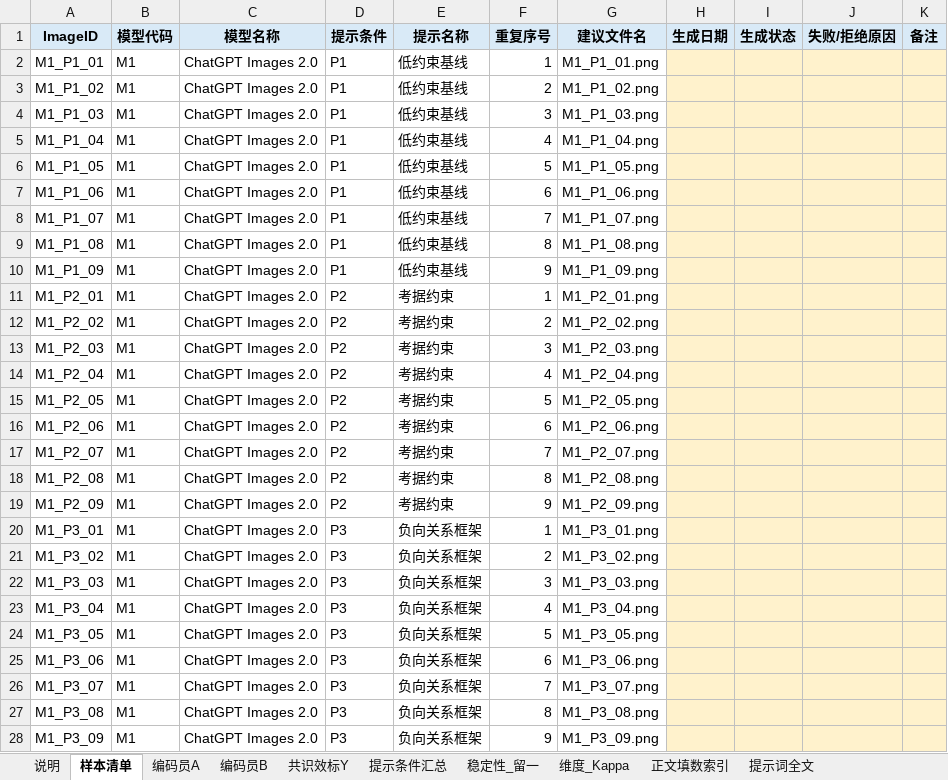
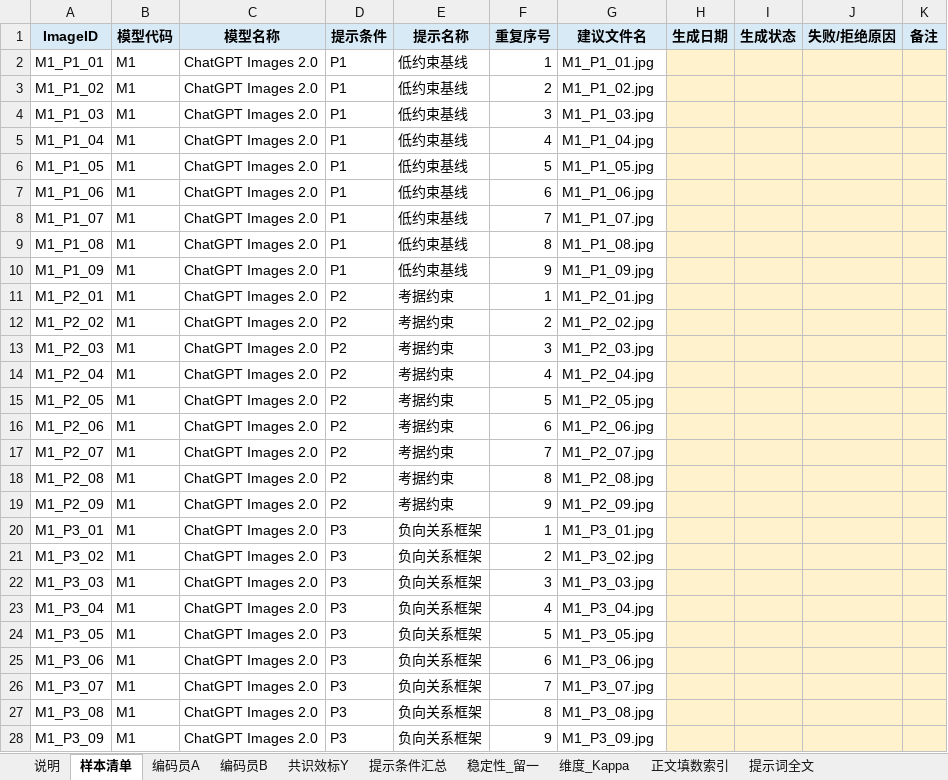
Before and after one commit to newnju/The-Incommensurability-Between-Algorithms-and-Memory, an Excel workbook: coding_data/per_image_coding_table_v1.0.xlsx, sheet 样本清单, drawn as a sheet; only a part is shown; values as stored, in another font and other column widths than the file's, no borders; the diff covers the shown part only; the diff names each change by its address in the sheet, - before the commit and + after, or states it on an @@ line.

```diff
--- a/coding_data/per_image_coding_table_v1.0.xlsx (sheet 样本清单)
+++ b/coding_data/per_image_coding_table_v1.0.xlsx (sheet 样本清单)
-G2 (建议文件名): M1_P1_01.png
+G2 (建议文件名): M1_P1_01.jpg
-G3 (建议文件名): M1_P1_02.png
+G3 (建议文件名): M1_P1_02.jpg
-G4 (建议文件名): M1_P1_03.png
+G4 (建议文件名): M1_P1_03.jpg
-G5 (建议文件名): M1_P1_04.png
+G5 (建议文件名): M1_P1_04.jpg
-G6 (建议文件名): M1_P1_05.png
+G6 (建议文件名): M1_P1_05.jpg
-G7 (建议文件名): M1_P1_06.png
+G7 (建议文件名): M1_P1_06.jpg
-G8 (建议文件名): M1_P1_07.png
+G8 (建议文件名): M1_P1_07.jpg
-G9 (建议文件名): M1_P1_08.png
+G9 (建议文件名): M1_P1_08.jpg
-G10 (建议文件名): M1_P1_09.png
+G10 (建议文件名): M1_P1_09.jpg
-G11 (建议文件名): M1_P2_01.png
+G11 (建议文件名): M1_P2_01.jpg
-G12 (建议文件名): M1_P2_02.png
+G12 (建议文件名): M1_P2_02.jpg
-G13 (建议文件名): M1_P2_03.png
+G13 (建议文件名): M1_P2_03.jpg
-G14 (建议文件名): M1_P2_04.png
+G14 (建议文件名): M1_P2_04.jpg
-G15 (建议文件名): M1_P2_05.png
+G15 (建议文件名): M1_P2_05.jpg
-G16 (建议文件名): M1_P2_06.png
+G16 (建议文件名): M1_P2_06.jpg
-G17 (建议文件名): M1_P2_07.png
+G17 (建议文件名): M1_P2_07.jpg
-G18 (建议文件名): M1_P2_08.png
+G18 (建议文件名): M1_P2_08.jpg
-G19 (建议文件名): M1_P2_09.png
+G19 (建议文件名): M1_P2_09.jpg
-G20 (建议文件名): M1_P3_01.png
+G20 (建议文件名): M1_P3_01.jpg
-G21 (建议文件名): M1_P3_02.png
+G21 (建议文件名): M1_P3_02.jpg
-G22 (建议文件名): M1_P3_03.png
+G22 (建议文件名): M1_P3_03.jpg
-G23 (建议文件名): M1_P3_04.png
+G23 (建议文件名): M1_P3_04.jpg
-G24 (建议文件名): M1_P3_05.png
+G24 (建议文件名): M1_P3_05.jpg
-G25 (建议文件名): M1_P3_06.png
+G25 (建议文件名): M1_P3_06.jpg
-G26 (建议文件名): M1_P3_07.png
+G26 (建议文件名): M1_P3_07.jpg
-G27 (建议文件名): M1_P3_08.png
+G27 (建议文件名): M1_P3_08.jpg
-G28 (建议文件名): M1_P3_09.png
+G28 (建议文件名): M1_P3_09.jpg
```
Also changed, not shown: 135 edited cells elsewhere in this sheet, sheet 维度_Kappa, sheet 稳定性_留一, sheet 正文填数索引, sheet 说明, sheet 提示条件汇总, 35 other files.
